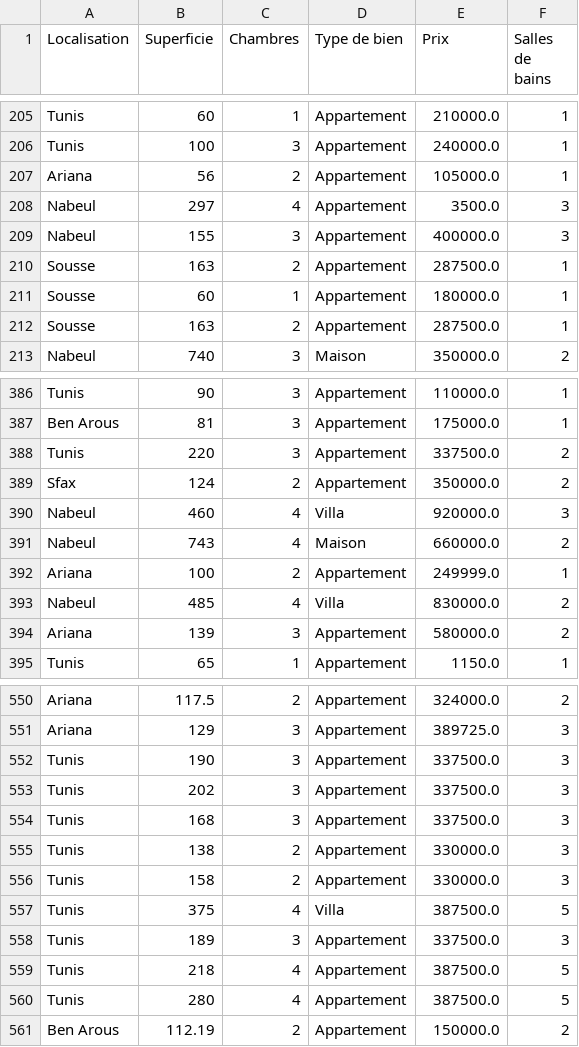
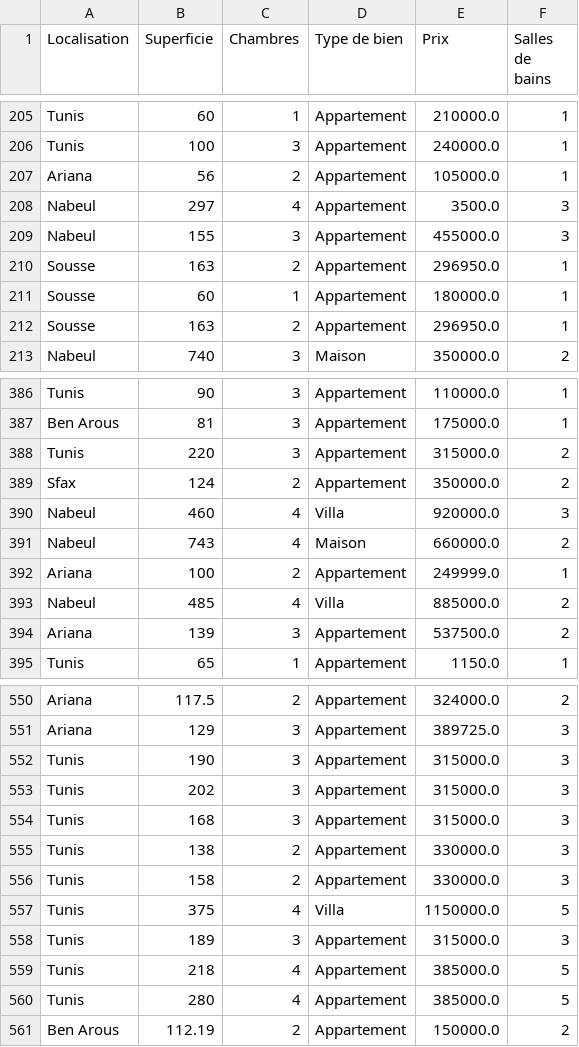
Before and after one commit to nourhen369/House-Price-Prediction, a CSV file: cleaned_immobiliers.csv, drawn as a sheet; only a part is shown, gaps mark what is left out; the diff covers the shown part only.

```diff
--- a/cleaned_immobiliers.csv
+++ b/cleaned_immobiliers.csv
@@ -208,6 +208,6 @@ Ariana,56,2,Appartement,105000.0,1
 Nabeul,297,4,Appartement,3500.0,3
-Nabeul,155,3,Appartement,400000.0,3
-Sousse,163,2,Appartement,287500.0,1
+Nabeul,155,3,Appartement,455000.0,3
+Sousse,163,2,Appartement,296950.0,1
 Sousse,60,1,Appartement,180000.0,1
-Sousse,163,2,Appartement,287500.0,1
+Sousse,163,2,Appartement,296950.0,1
 Nabeul,740,3,Maison,350000.0,2
@@ -387,3 +387,3 @@ Tunis,90,3,Appartement,110000.0,1
 Ben Arous,81,3,Appartement,175000.0,1
-Tunis,220,3,Appartement,337500.0,2
+Tunis,220,3,Appartement,315000.0,2
 Sfax,124,2,Appartement,350000.0,2
@@ -392,4 +392,4 @@ Nabeul,743,4,Maison,660000.0,2
 Ariana,100,2,Appartement,249999.0,1
-Nabeul,485,4,Villa,830000.0,2
-Ariana,139,3,Appartement,580000.0,2
+Nabeul,485,4,Villa,885000.0,2
+Ariana,139,3,Appartement,537500.0,2
 Tunis,65,1,Appartement,1150.0,1
@@ -551,11 +551,11 @@ Ariana,117.5,2,Appartement,324000.0,2
 Ariana,129,3,Appartement,389725.0,3
-Tunis,190,3,Appartement,337500.0,3
-Tunis,202,3,Appartement,337500.0,3
-Tunis,168,3,Appartement,337500.0,3
+Tunis,190,3,Appartement,315000.0,3
+Tunis,202,3,Appartement,315000.0,3
+Tunis,168,3,Appartement,315000.0,3
 Tunis,138,2,Appartement,330000.0,3
 Tunis,158,2,Appartement,330000.0,3
-Tunis,375,4,Villa,387500.0,5
-Tunis,189,3,Appartement,337500.0,3
-Tunis,218,4,Appartement,387500.0,5
-Tunis,280,4,Appartement,387500.0,5
+Tunis,375,4,Villa,1150000.0,5
+Tunis,189,3,Appartement,315000.0,3
+Tunis,218,4,Appartement,385000.0,5
+Tunis,280,4,Appartement,385000.0,5
 Ben Arous,112.19,2,Appartement,150000.0,2
```
Also changed, not shown: 25 edited cells elsewhere in this file, 5 other files.
